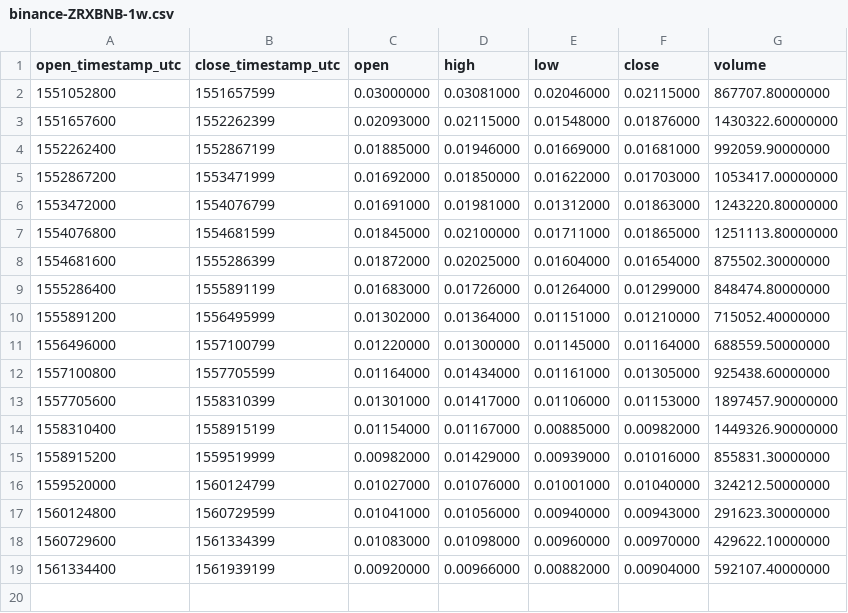
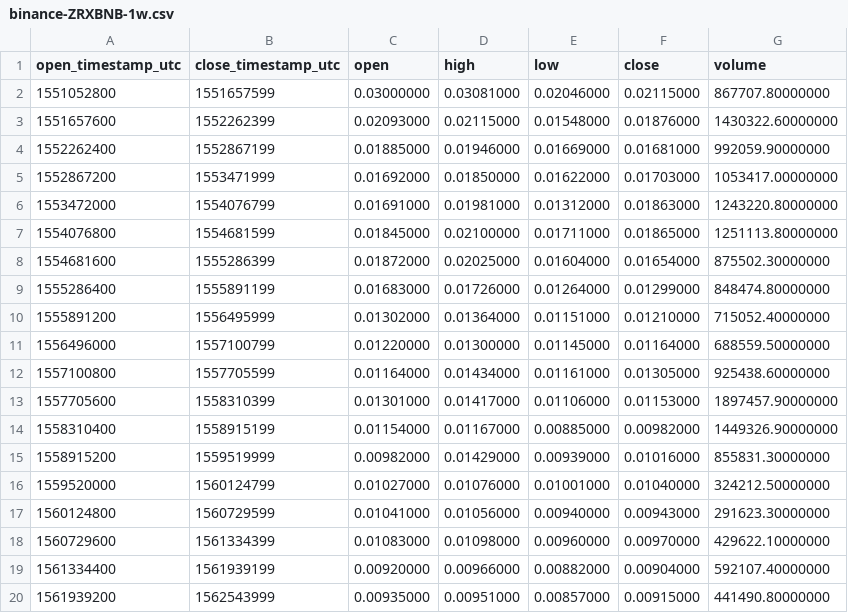
Before and after one commit to cryptobigbro/binance-ZRXBNB, a CSV file: binance-ZRXBNB-1w.csv, drawn as a sheet; the diff names each change by its address in the sheet, - before the commit and + after, or states it on an @@ line.

```diff
--- a/binance-ZRXBNB-1w.csv
+++ b/binance-ZRXBNB-1w.csv
+row 20: 1561939200 | 1562543999 | 0.00935000 | 0.00951000 | 0.00857000 | 0.00915000 | 441490.80000000
```
Also changed, not shown: binance-ZRXBNB-1d.csv, binance-ZRXBNB-1h.csv.
